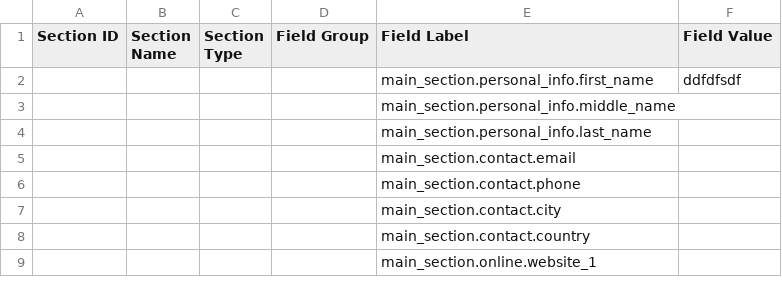
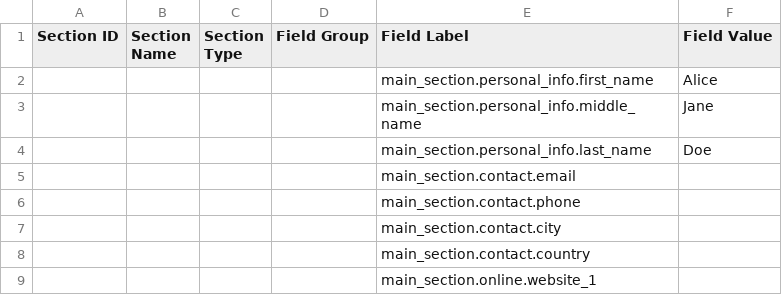
Before and after one commit to rubinity/mmmCV, a CSV file: data/cv_data.csv, drawn as a sheet; only a part is shown.

```diff
--- a/data/cv_data.csv
+++ b/data/cv_data.csv
@@ -1,5 +1,5 @@
 Section ID,Section Name,Section Type,Field Group,Field Label,Field Value
-,,,,main_section.personal_info.first_name,ddfdfsdf
-,,,,main_section.personal_info.middle_name,
-,,,,main_section.personal_info.last_name,
+,,,,main_section.personal_info.first_name,Alice
+,,,,main_section.personal_info.middle_name,Jane
+,,,,main_section.personal_info.last_name,Doe
 ,,,,main_section.contact.email,
```
Also changed, not shown: 7 other files.
